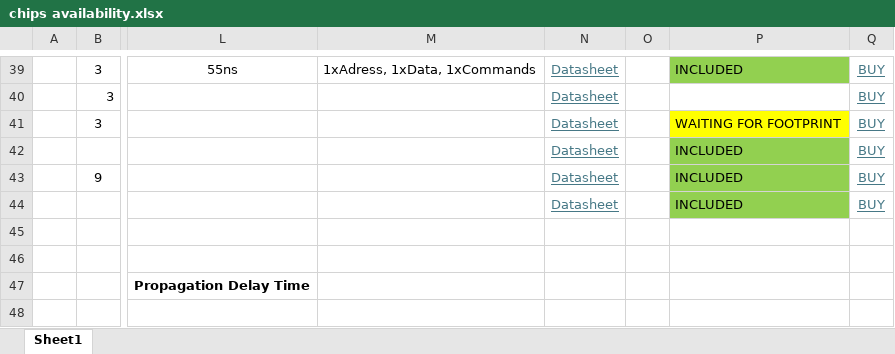
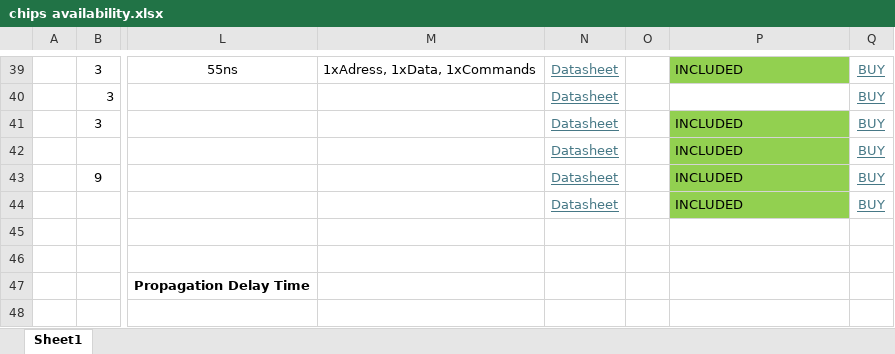
Before and after one commit to SSCsimsi/8Bit_Computer, an Excel workbook: 8Bit Computer ver2.0/excel/chips availability.xlsx, sheet Sheet1, drawn as a sheet; only a part is shown, gaps mark what is left out; values as stored, in another font and other column widths than the file's, no borders; charts and pictures not drawn; the diff names each change by its address in the sheet, - before the commit and + after, or states it on an @@ line.

```diff
--- a/8Bit Computer ver2.0/excel/chips availability.xlsx (sheet Sheet1)
+++ b/8Bit Computer ver2.0/excel/chips availability.xlsx (sheet Sheet1)
-P41: WAITING FOR FOOTPRINT
+P41: INCLUDED
-P41 fill: #FFFF00
+P41 fill: #92D050
```
Also changed, not shown: 30 other files.
